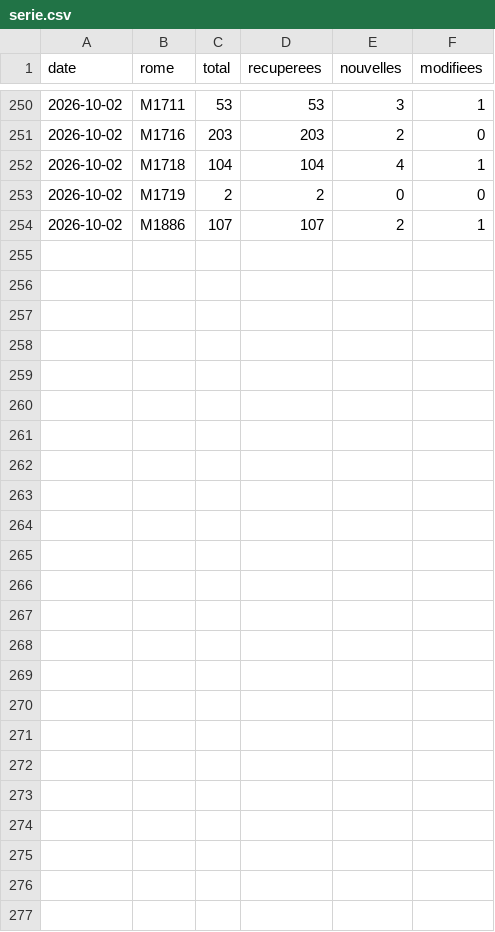
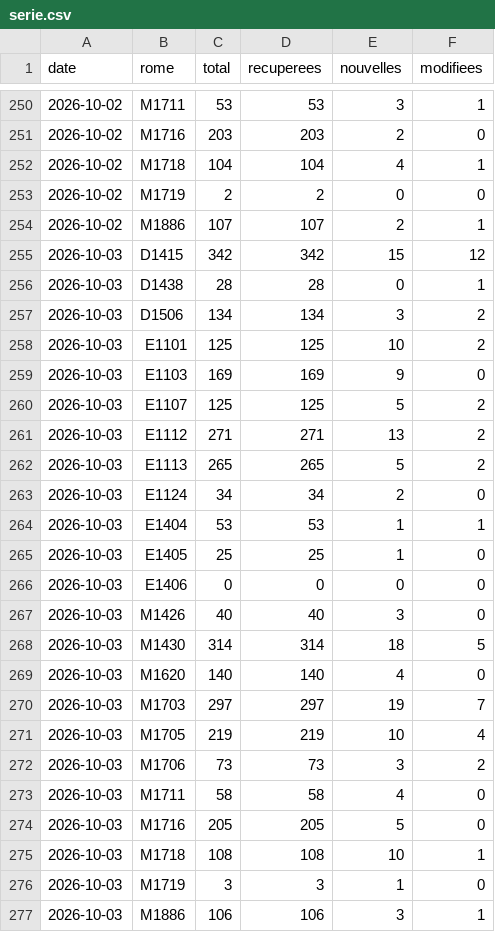
Before and after one commit to H-Wen-LIN/metier, a CSV file: data/serie.csv, drawn as a sheet; only a part is shown, gaps mark what is left out.

```diff
--- a/data/serie.csv
+++ b/data/serie.csv
@@ -254 +254,24 @@ date,rome,total,recuperees,nouvelles,modifiees
 2026-10-02,M1886,107,107,2,1
+2026-10-03,D1415,342,342,15,12
+2026-10-03,D1438,28,28,0,1
+2026-10-03,D1506,134,134,3,2
+2026-10-03,E1101,125,125,10,2
+2026-10-03,E1103,169,169,9,0
+2026-10-03,E1107,125,125,5,2
+2026-10-03,E1112,271,271,13,2
+2026-10-03,E1113,265,265,5,2
+2026-10-03,E1124,34,34,2,0
+2026-10-03,E1404,53,53,1,1
+2026-10-03,E1405,25,25,1,0
+2026-10-03,E1406,0,0,0,0
+2026-10-03,M1426,40,40,3,0
+2026-10-03,M1430,314,314,18,5
+2026-10-03,M1620,140,140,4,0
+2026-10-03,M1703,297,297,19,7
+2026-10-03,M1705,219,219,10,4
+2026-10-03,M1706,73,73,3,2
+2026-10-03,M1711,58,58,4,0
+2026-10-03,M1716,205,205,5,0
+2026-10-03,M1718,108,108,10,1
+2026-10-03,M1719,3,3,1,0
+2026-10-03,M1886,106,106,3,1
```
Also changed, not shown: 26 other files.
